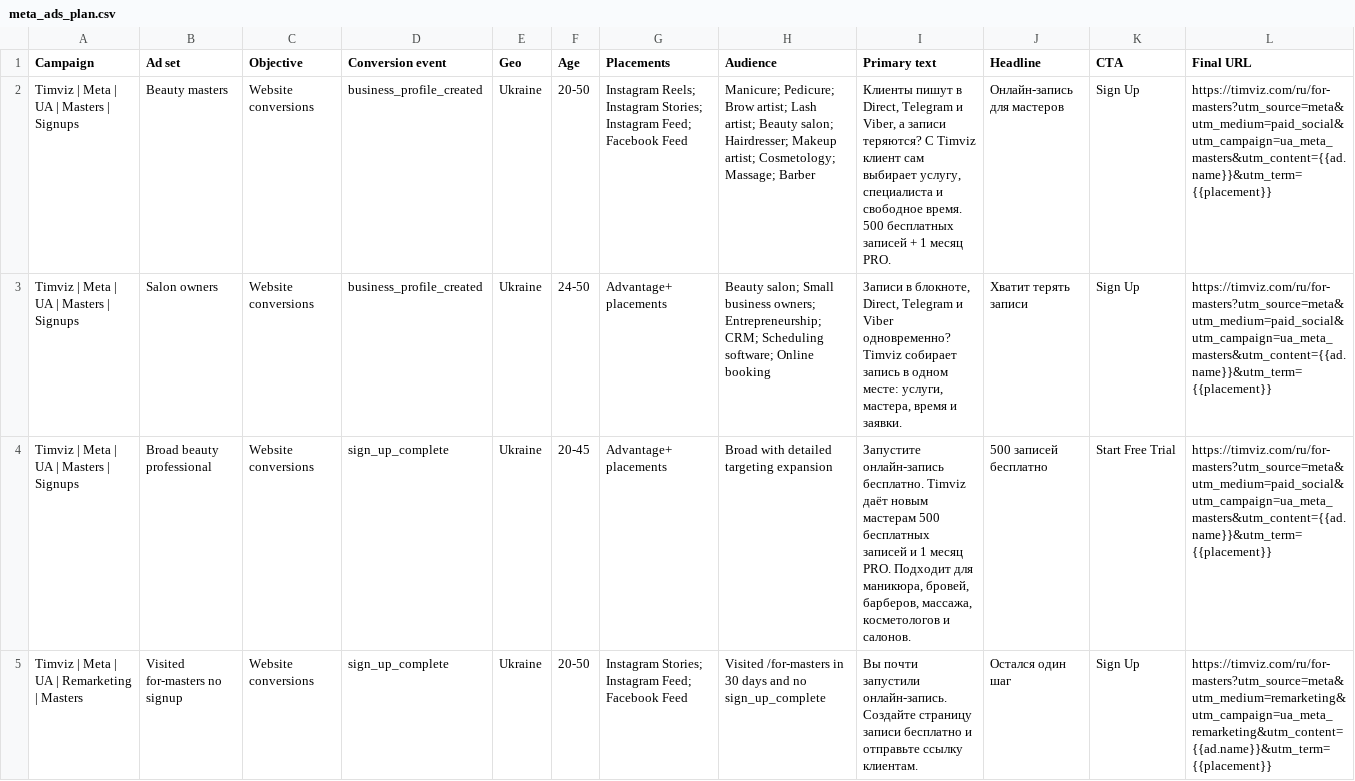
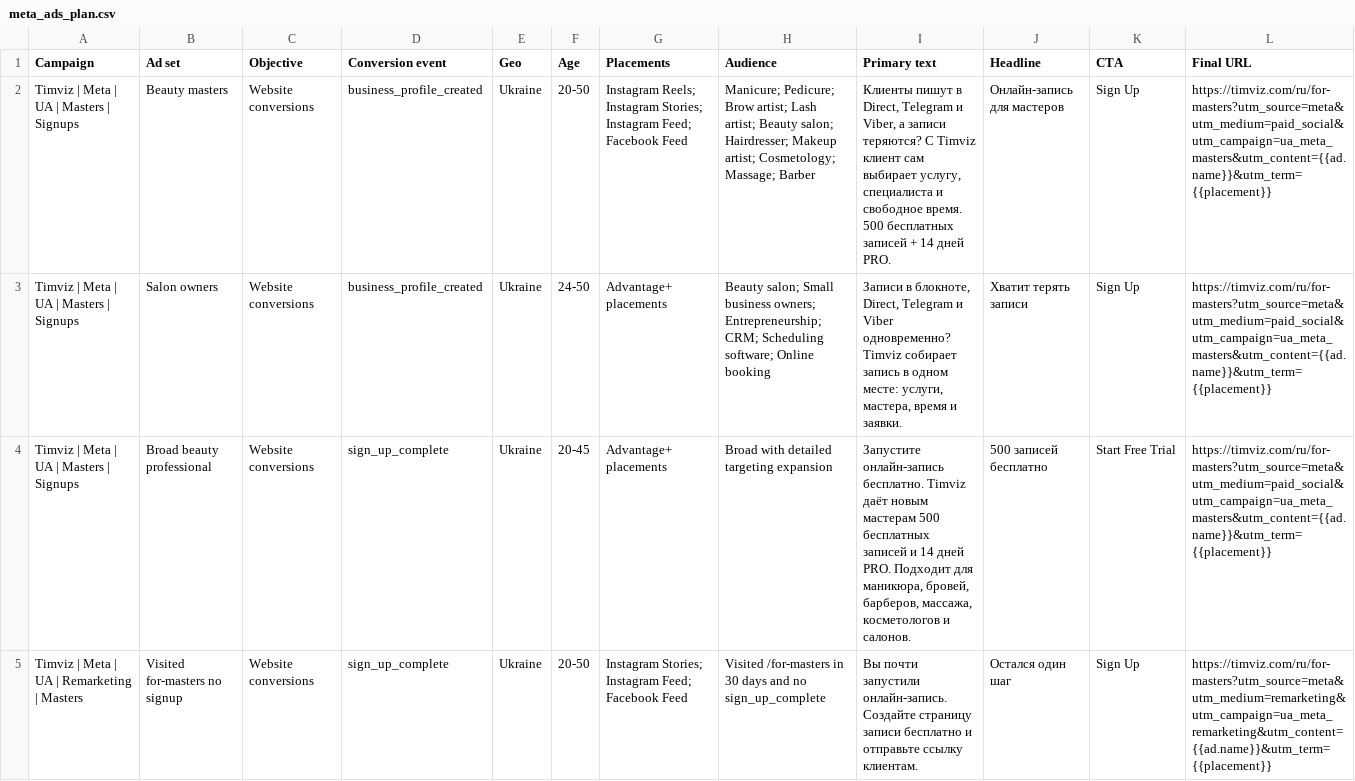
Before and after one commit to kompuaternet/timviz, a CSV file: docs/google-ads-masters/meta_ads_plan.csv, drawn as a sheet; the diff names each change by its address in the sheet, - before the commit and + after, or states it on an @@ line.

```diff
--- a/docs/google-ads-masters/meta_ads_plan.csv
+++ b/docs/google-ads-masters/meta_ads_plan.csv
-I2 (Primary text): …записей + 1 месяц PRO.
+I2 (Primary text): …записей + 14 дней PRO.
-I4 (Primary text): …записей и 1 месяц PRO. Подходит…
+I4 (Primary text): …записей и 14 дней PRO. Подходит…
```
Also changed, not shown: docs/google-ads-masters/google_ads_extensions.csv, docs/google-ads-masters/google_ads_responsive_search_ads.csv, 6 other files.
